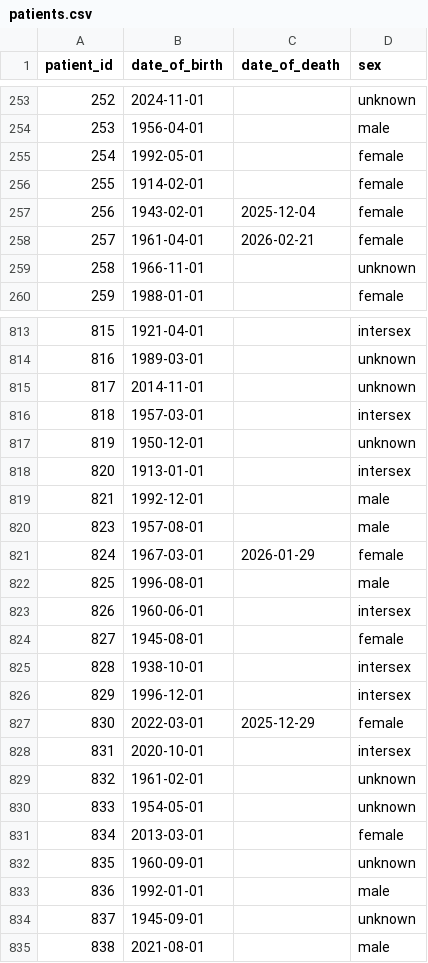
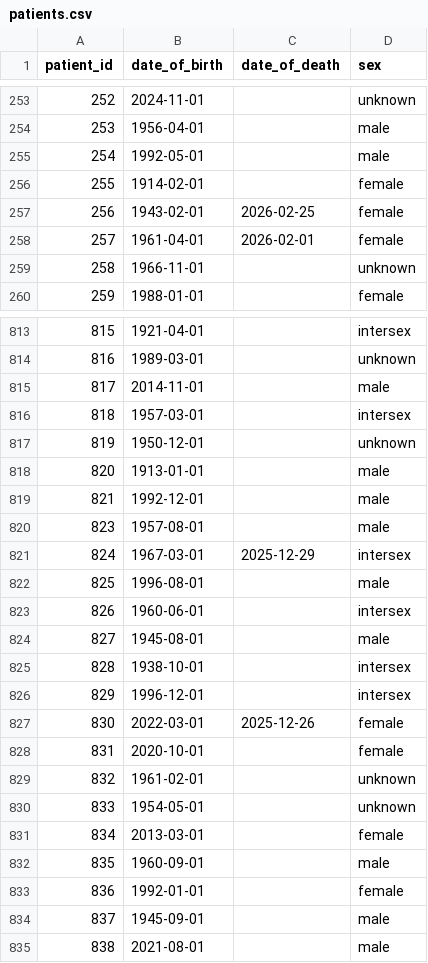
Before and after one commit to airadukunda/PharmacyFirst-WP2-Protocol4-antimicrobial-prescribing, a CSV file: dummy_tables/patients.csv, drawn as a sheet; only a part is shown, gaps mark what is left out; the diff covers the shown part only.

```diff
--- a/dummy_tables/patients.csv
+++ b/dummy_tables/patients.csv
@@ -254,6 +254,6 @@ patient_id,date_of_birth,date_of_death,sex
 253,1956-04-01,,male
-254,1992-05-01,,female
+254,1992-05-01,,male
 255,1914-02-01,,female
-256,1943-02-01,2025-12-04,female
-257,1961-04-01,2026-02-21,female
+256,1943-02-01,2026-02-25,female
+257,1961-04-01,2026-02-01,female
 258,1966-11-01,,unknown
@@ -814,16 +814,16 @@ patient_id,date_of_birth,date_of_death,sex
 816,1989-03-01,,unknown
-817,2014-11-01,,unknown
+817,2014-11-01,,male
 818,1957-03-01,,intersex
 819,1950-12-01,,unknown
-820,1913-01-01,,intersex
+820,1913-01-01,,male
 821,1992-12-01,,male
 823,1957-08-01,,male
-824,1967-03-01,2026-01-29,female
+824,1967-03-01,2025-12-29,intersex
 825,1996-08-01,,male
 826,1960-06-01,,intersex
-827,1945-08-01,,female
+827,1945-08-01,,male
 828,1938-10-01,,intersex
 829,1996-12-01,,intersex
-830,2022-03-01,2025-12-29,female
-831,2020-10-01,,intersex
+830,2022-03-01,2025-12-26,female
+831,2020-10-01,,female
 832,1961-02-01,,unknown
@@ -831,5 +831,5 @@ patient_id,date_of_birth,date_of_death,sex
 834,2013-03-01,,female
-835,1960-09-01,,unknown
-836,1992-01-01,,male
-837,1945-09-01,,unknown
+835,1960-09-01,,male
+836,1992-01-01,,female
+837,1945-09-01,,male
 838,2021-08-01,,male
```
Also changed, not shown: 168 edited cells elsewhere in this file, dummy_tables/addresses.csv, dummy_tables/clinical_events.csv, 8 other files.
